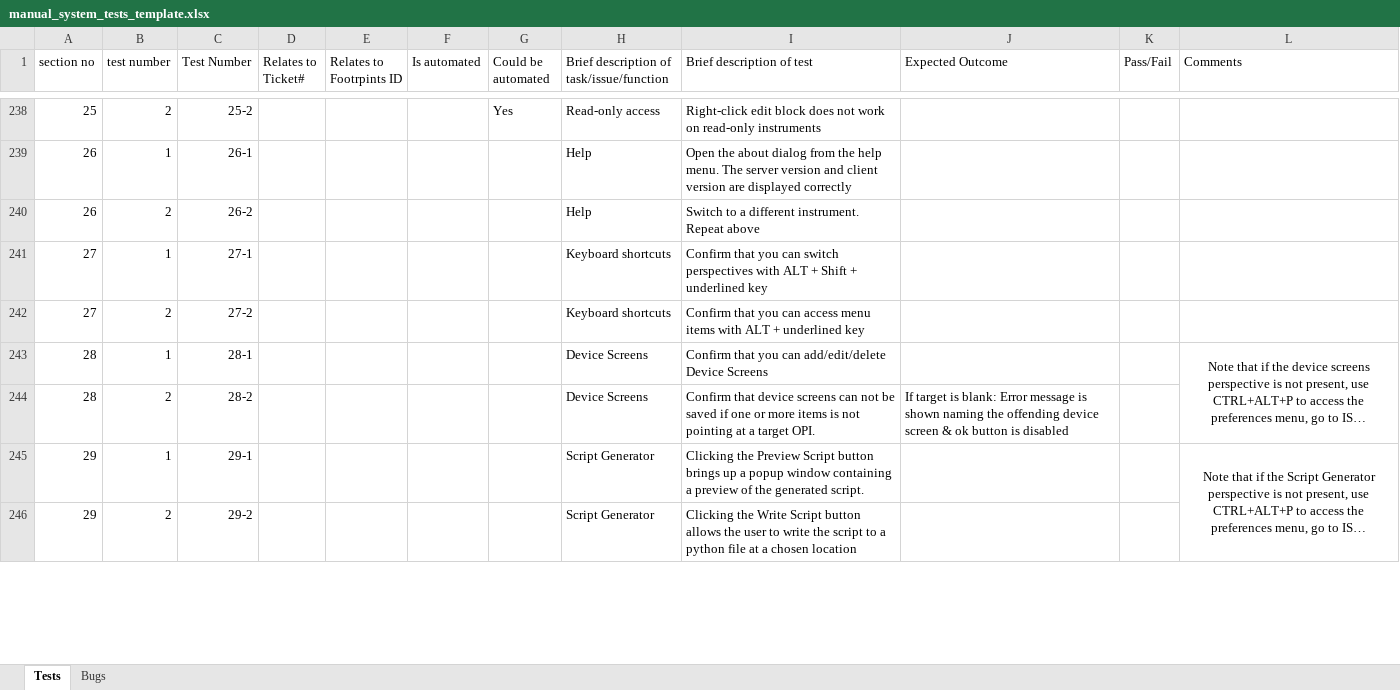
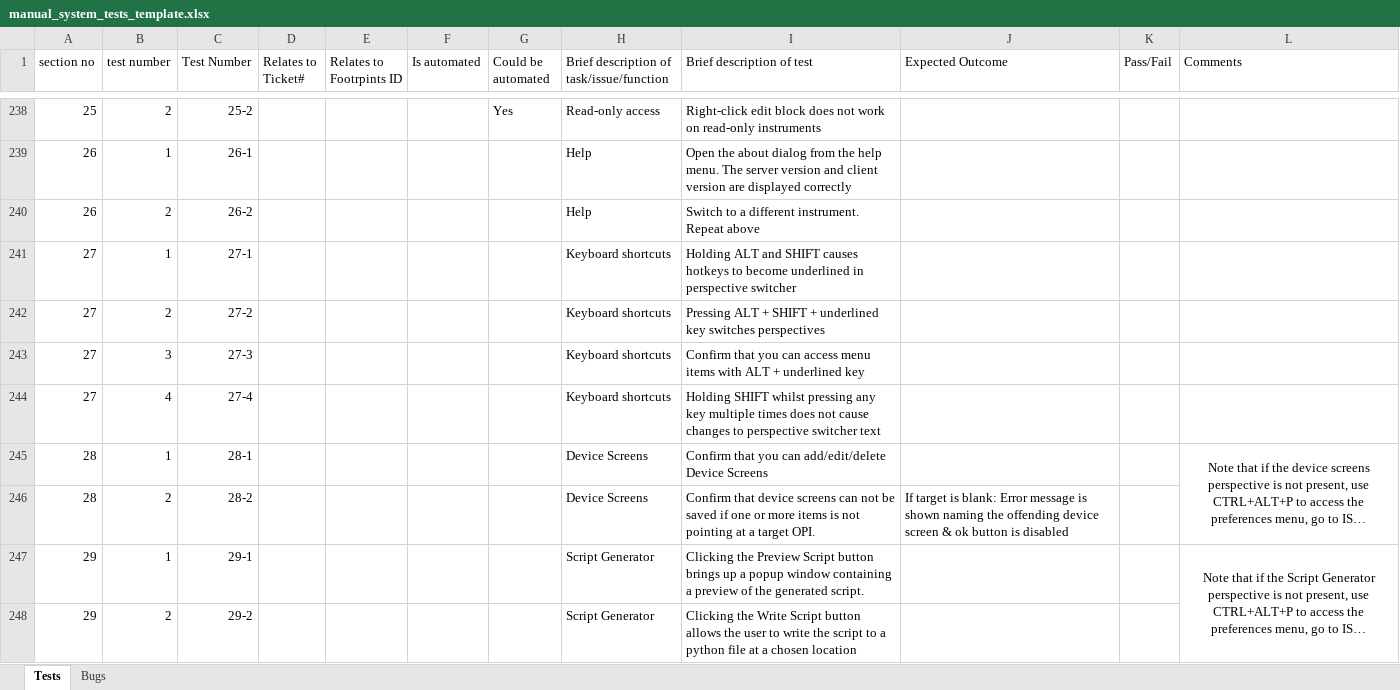
Before and after one commit to ISISComputingGroup/ibex_developers_manual, an Excel workbook: testing/manual_system_tests_template.xlsx, sheet Tests, drawn as a sheet; only a part is shown, gaps mark what is left out; long unchanged cells end in …; values as stored, in another font and other column widths than the file's, no borders; conditional formats not drawn; the diff names each change by its address in the sheet, - before the commit and + after, or states it on an @@ line.

Commit message:
Additional system tests

```diff
--- a/testing/manual_system_tests_template.xlsx (sheet Tests)
+++ b/testing/manual_system_tests_template.xlsx (sheet Tests)
-I241 (Brief description of test): Confirm that you can switch perspectives with ALT + Shift + underlined key
+I241 (Brief description of test): Holding ALT and SHIFT causes hotkeys to become underlined in perspective switcher
-I242 (Brief description of test): Confirm that you can access menu items with ALT + underlined key
+I242 (Brief description of test): Pressing ALT + SHIFT + underlined key switches perspectives
+row 243: 27 | 3 | 27-3 |  |  |  |  | Keyboard shortcuts | Confirm that you can access menu items with ALT + underlined key
+row 244: 27 | 4 | 27-4 |  |  |  |  | Keyboard shortcuts | Holding SHIFT whilst pressing any key multiple times does not cause changes to perspective switcher text
```
Also changed, not shown: formulas that keep their value.
